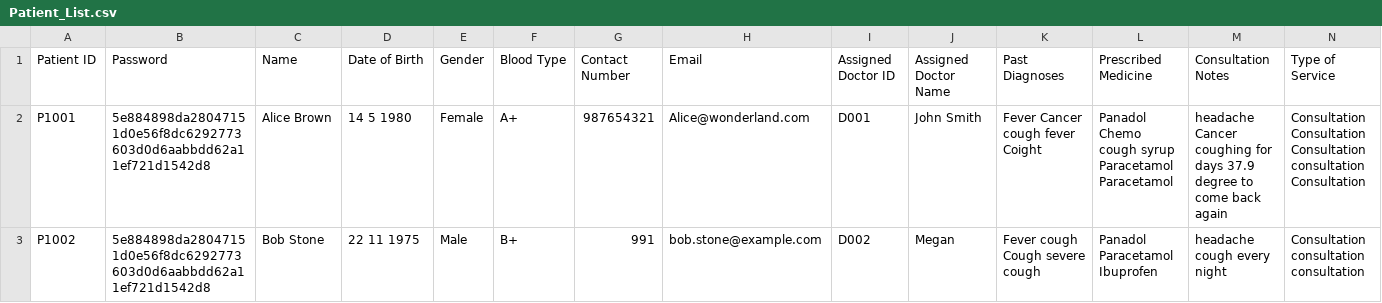
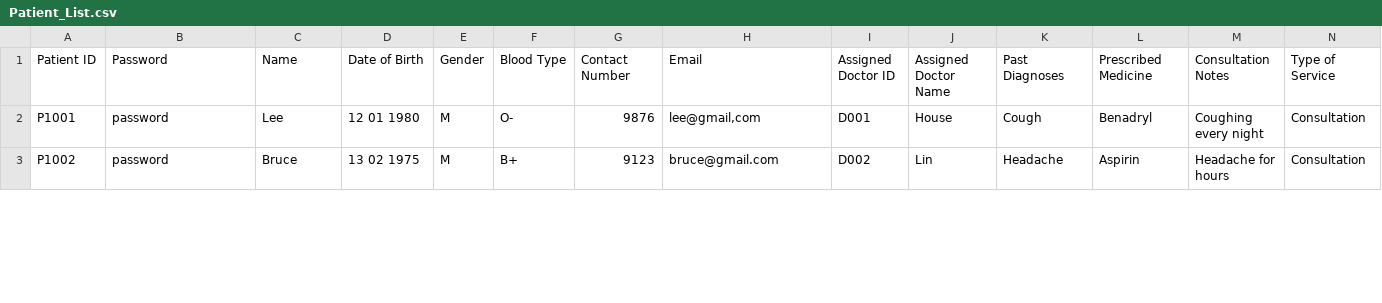
Before and after one commit to chengyf5566/SC2002_SCSD_Grp6, a CSV file: SC2002_Project/Patient_List.csv, drawn as a sheet; only a part is shown; the diff covers the shown part only.

```diff
--- a/SC2002_Project/Patient_List.csv
+++ b/SC2002_Project/Patient_List.csv
@@ -1,3 +1,3 @@
 Patient ID,Password,Name,Date of Birth,Gender,Blood Type,Contact Number,Email,Assigned Doctor ID,Assigned Doctor Name,Past Diagnoses,Prescribed Medicine,Consultation Notes,Type of Service
-P1001,5e884898da28047151d0e56f8dc6292773603d0d6aabbdd62a11ef721d1542d8,Alice Brown,14 5 1980,Female,A+,987654321,Alice@wonderland.com,D001,John Smith,Fever Cancer cough fever Coight,Panadol Chemo cough syrup Paracetamol Paracetamol,headache Cancer coughing for days 37.9 degree to come back again,Consultation Consultation Consultation consultation Consultation
-P1002,5e884898da28047151d0e56f8dc6292773603d0d6aabbdd62a11ef721d1542d8,Bob Stone,22 11 1975,Male,B+,991,bob.stone@example.com,D002,Megan,Fever cough Cough severe cough,Panadol Paracetamol Ibuprofen,headache cough every night,Consultation consultation consultation
+P1001,password,Lee,12 01 1980,M,O-,9876,"lee@gmail,com",D001,House,Cough,Benadryl,Coughing every night,Consultation
+P1002,password,Bruce,13 02 1975,M,B+,9123,bruce@gmail.com,D002,Lin,Headache,Aspirin,Headache for hours,Consultation
```
Also changed, not shown: 35 edited cells elsewhere in this file, SC2002_Project/Appointment_Outcome.csv, SC2002_Project/Medicine_List.csv, 1 other file.
